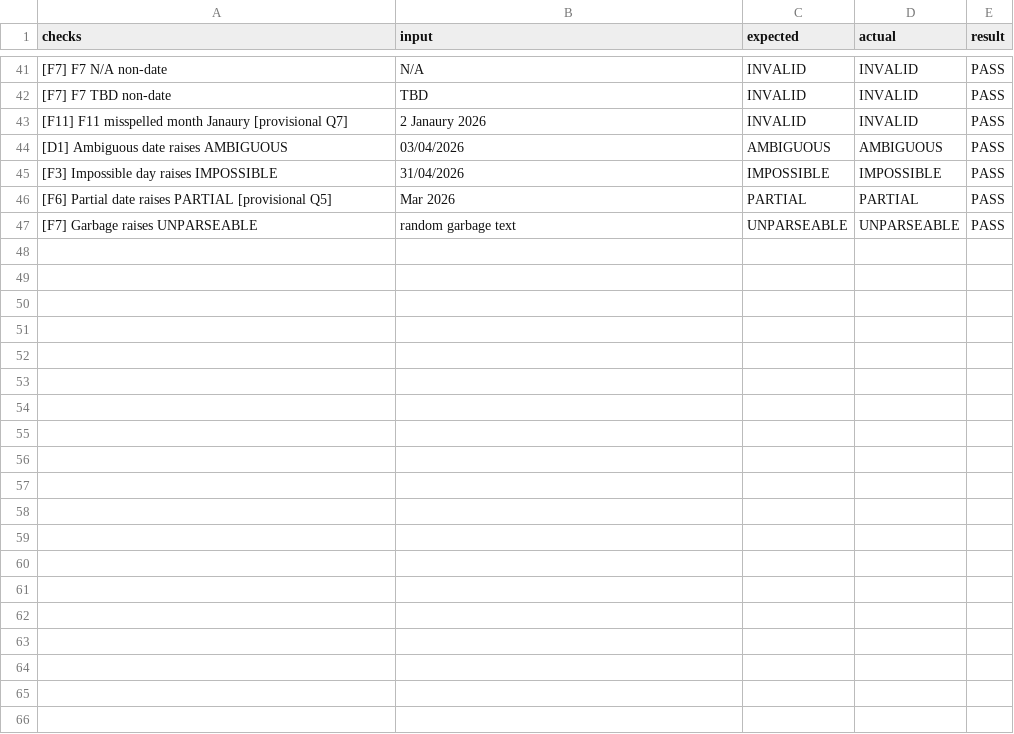
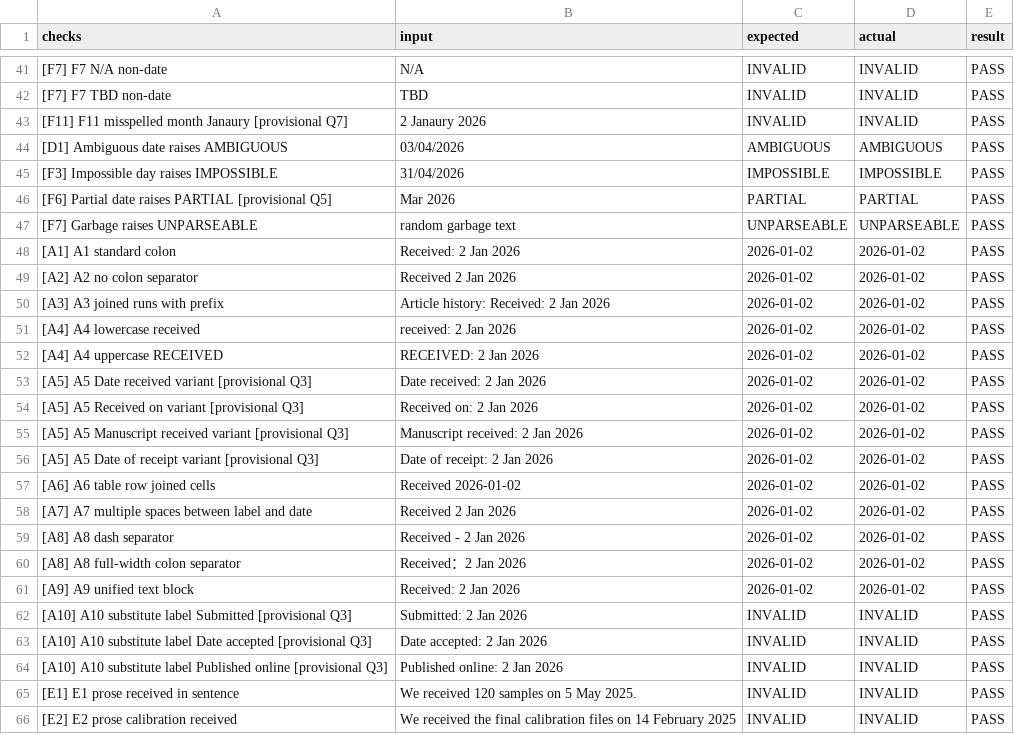
Before and after one commit to Athidathan/TNQ_project, a CSV file: test_report.csv, drawn as a sheet; only a part is shown, gaps mark what is left out; the diff covers the shown part only.

Commit message:
Stage 3: finder with label rules, lookalike rejection, and decoy tests

```diff
--- a/test_report.csv
+++ b/test_report.csv
@@ -47 +47,20 @@ checks,input,expected,actual,result
 [F7] Garbage raises UNPARSEABLE,random garbage text,UNPARSEABLE,UNPARSEABLE,PASS
+[A1] A1 standard colon,Received: 2 Jan 2026,2026-01-02,2026-01-02,PASS
+[A2] A2 no colon separator,Received 2 Jan 2026,2026-01-02,2026-01-02,PASS
+[A3] A3 joined runs with prefix,Article history: Received: 2 Jan 2026,2026-01-02,2026-01-02,PASS
+[A4] A4 lowercase received,received: 2 Jan 2026,2026-01-02,2026-01-02,PASS
+[A4] A4 uppercase RECEIVED,RECEIVED: 2 Jan 2026,2026-01-02,2026-01-02,PASS
+[A5] A5 Date received variant [provisional Q3],Date received: 2 Jan 2026,2026-01-02,2026-01-02,PASS
+[A5] A5 Received on variant [provisional Q3],Received on: 2 Jan 2026,2026-01-02,2026-01-02,PASS
+[A5] A5 Manuscript received variant [provisional Q3],Manuscript received: 2 Jan 2026,2026-01-02,2026-01-02,PASS
+[A5] A5 Date of receipt variant [provisional Q3],Date of receipt: 2 Jan 2026,2026-01-02,2026-01-02,PASS
+[A6] A6 table row joined cells,Received 2026-01-02,2026-01-02,2026-01-02,PASS
+[A7] A7 multiple spaces between label and date,Received    2 Jan 2026,2026-01-02,2026-01-02,PASS
+[A8] A8 dash separator,Received - 2 Jan 2026,2026-01-02,2026-01-02,PASS
+[A8] A8 full-width colon separator,Received：2 Jan 2026,2026-01-02,2026-01-02,PASS
+[A9] A9 unified text block,Received: 2 Jan 2026,2026-01-02,2026-01-02,PASS
+[A10] A10 substitute label Submitted [provisional Q3],Submitted: 2 Jan 2026,INVALID,INVALID,PASS
+[A10] A10 substitute label Date accepted [provisional Q3],Date accepted: 2 Jan 2026,INVALID,INVALID,PASS
+[A10] A10 substitute label Published online [provisional Q3],Published online: 2 Jan 2026,INVALID,INVALID,PASS
+[E1] E1 prose received in sentence,We received 120 samples on 5 May 2025.,INVALID,INVALID,PASS
+[E2] E2 prose calibration received,We received the final calibration files on 14 February 2025,INVALID,INVALID,PASS
```
Also changed, not shown: 9 added rows elsewhere in this file, 2 other files.
